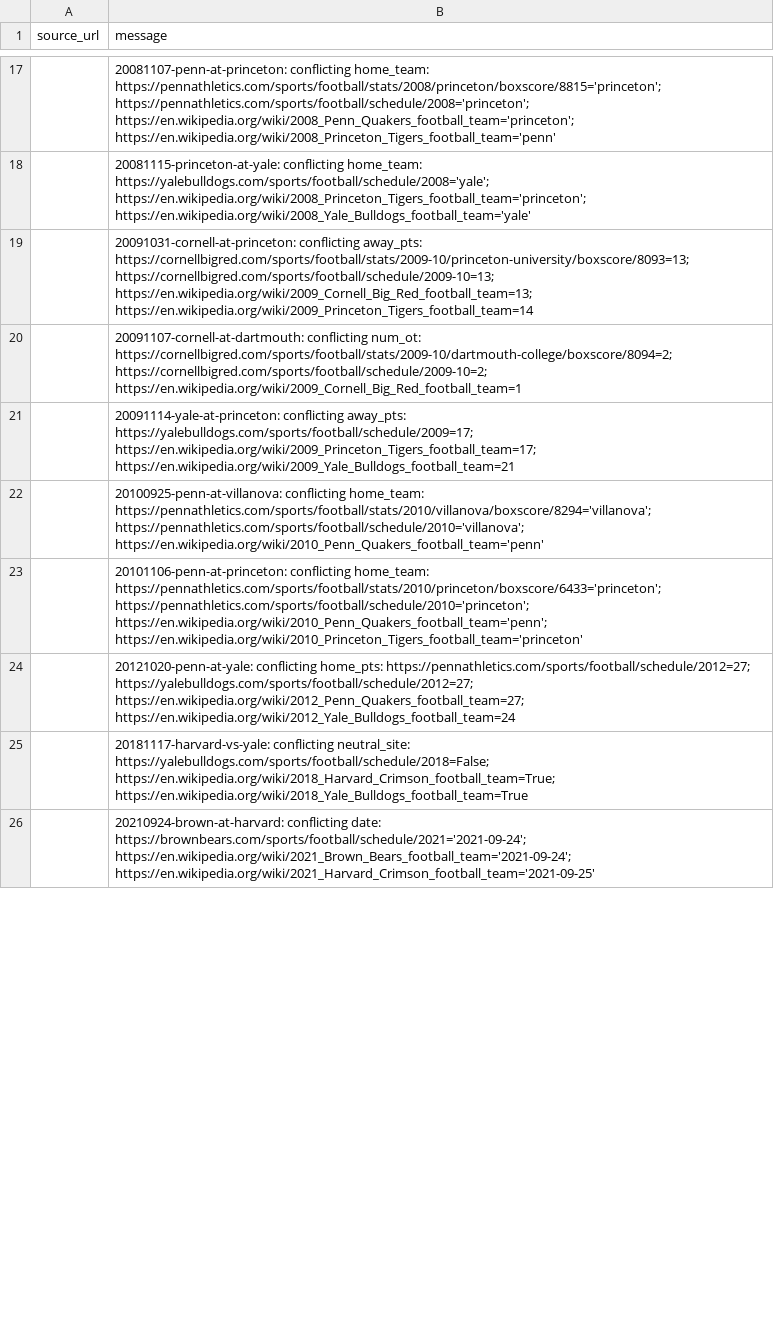
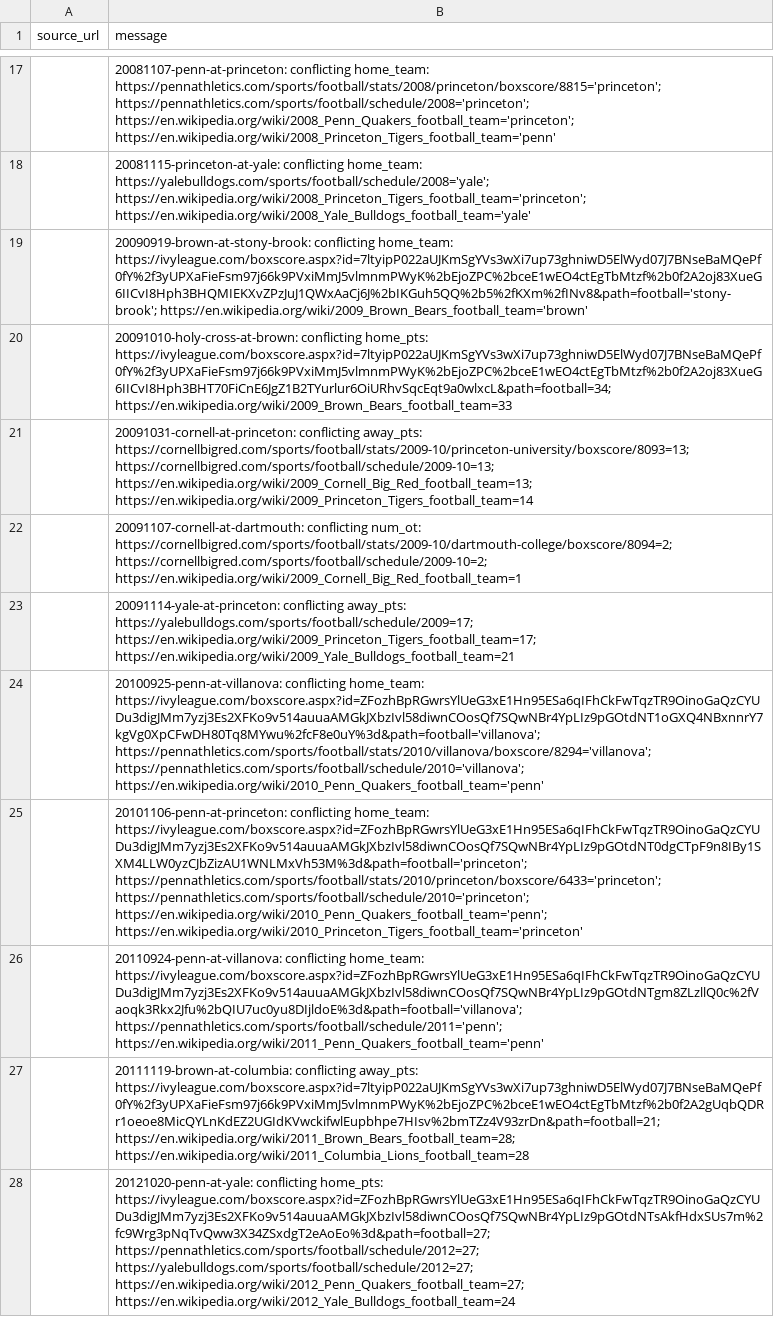
Before and after one commit to JaimeCastrellon/Web-Crawler, a CSV file: data/reports/build_warnings.csv, drawn as a sheet; only a part is shown, gaps mark what is left out; the diff covers the shown part only.

```diff
--- a/data/reports/build_warnings.csv
+++ b/data/reports/build_warnings.csv
@@ -18,2 +18,4 @@ source_url,message
 ,20081115-princeton-at-yale: conflicting home_team: https://yalebulldogs.com/sports/football/schedule/2008='yale'; https://en.wikipedia.org/wiki/2008_Princeton_Tigers_football_team='princeton'; https://en.wikipedia.org/wiki/2008_Yale_Bulldogs_football_team='yale'
+,20090919-brown-at-stony-brook: conflicting home_team: https://ivyleague.com/boxscore.aspx?id=7ltyipP022aUJKmSgYVs3wXi7up73ghniwD5ElWyd07J7BNseBaMQePf0fY%2f3yUPXaFieFsm97j66k9PVxiMmJ5vlmnmPWyK%2bEjoZPC%2bceE1wEO4ctEgTbMtzf%2b0f2A2oj83XueG6IICvI8Hph3BHQMIEKXvZPzJuJ1QWxAaCj6J%2bIKGuh5QQ%2b5%2fKXm%2fINv8&path=football='stony-brook'; https://en.wikipedia.org/wiki/2009_Brown_Bears_football_team='brown'
+,20091010-holy-cross-at-brown: conflicting home_pts: https://ivyleague.com/boxscore.aspx?id=7ltyipP022aUJKmSgYVs3wXi7up73ghniwD5ElWyd07J7BNseBaMQePf0fY%2f3yUPXaFieFsm97j66k9PVxiMmJ5vlmnmPWyK%2bEjoZPC%2bceE1wEO4ctEgTbMtzf%2b0f2A2oj83XueG6IICvI8Hph3BHT70FiCnE6JgZ1B2TYurlur6OiURhvSqcEqt9a0wlxcL&path=football=34; https://en.wikipedia.org/wiki/2009_Brown_Bears_football_team=33
 ,20091031-cornell-at-princeton: conflicting away_pts: https://cornellbigred.com/sports/football/stats/2009-10/princeton-university/boxscore/8093=13; https://cornellbigred.com/sports/football/schedule/2009-10=13; https://en.wikipedia.org/wiki/2009_Cornell_Big_Red_football_team=13; https://en.wikipedia.org/wiki/2009_Princeton_Tigers_football_team=14
@@ -21,6 +23,6 @@ source_url,message
 ,20091114-yale-at-princeton: conflicting away_pts: https://yalebulldogs.com/sports/football/schedule/2009=17; https://en.wikipedia.org/wiki/2009_Princeton_Tigers_football_team=17; https://en.wikipedia.org/wiki/2009_Yale_Bulldogs_football_team=21
-,20100925-penn-at-villanova: conflicting home_team: https://pennathletics.com/sports/football/stats/2010/villanova/boxscore/8294='villanova'; https://pennathletics.com/sports/football/schedule/2010='villanova'; https://en.wikipedia.org/wiki/2010_Penn_Quakers_football_team='penn'
-,20101106-penn-at-princeton: conflicting home_team: https://pennathletics.com/sports/football/stats/2010/princeton/boxscore/6433='princeton'; https://pennathletics.com/sports/football/schedule/2010='princeton'; https://en.wikipedia.org/wiki/2010_Penn_Quakers_football_team='penn'; https://en.wikipedia.org/wiki/2010_Princeton_Tigers_football_team='princeton'
-,20121020-penn-at-yale: conflicting home_pts: https://pennathletics.com/sports/football/schedule/2012=27; https://yalebulldogs.com/sports/football/schedule/2012=27; https://en.wikipedia.org/wiki/2012_Penn_Quakers_football_team=27; https://en.wikipedia.org/wiki/2012_Yale_Bulldogs_football_team=24
-,20181117-harvard-vs-yale: conflicting neutral_site: https://yalebulldogs.com/sports/football/schedule/2018=False; https://en.wikipedia.org/wiki/2018_Harvard_Crimson_football_team=True; https://en.wikipedia.org/wiki/2018_Yale_Bulldogs_football_team=True
-,20210924-brown-at-harvard: conflicting date: https://brownbears.com/sports/football/schedule/2021='2021-09-24'; https://en.wikipedia.org/wiki/2021_Brown_Bears_football_team='2021-09-24'; https://en.wikipedia.org/wiki/2021_Harvard_Crimson_football_team='2021-09-25'
+,20100925-penn-at-villanova: conflicting home_team: https://ivyleague.com/boxscore.aspx?id=ZFozhBpRGwrsYlUeG3xE1Hn95ESa6qIFhCkFwTqzTR9OinoGaQzCYUDu3digJMm7yzj3Es2XFKo9v514auuaAMGkJXbzIvl58diwnCOosQf7SQwNBr4YpLIz9pGOtdNT1oGXQ4NBxnnrY7kgVg0XpCFwDH80Tq8MYwu%2fcF8e0uY%3d&path=football='villanova'; https://pennathletics.com/sports/football/stats/2010/villanova/boxscore/8294='villanova'; https://pennathletics.com/sports/football/schedule/2010='villanova'; https://en.wikipedia.org/wiki/2010_Penn_Quakers_football_team='penn'
+,20101106-penn-at-princeton: conflicting home_team: https://ivyleague.com/boxscore.aspx?id=ZFozhBpRGwrsYlUeG3xE1Hn95ESa6qIFhCkFwTqzTR9OinoGaQzCYUDu3digJMm7yzj3Es2XFKo9v514auuaAMGkJXbzIvl58diwnCOosQf7SQwNBr4YpLIz9pGOtdNT0dgCTpF9n8IBy1SXM4LLW0yzCJbZizAU1WNLMxVh53M%3d&path=football='princeton'; https://pennathletics.com/sports/football/stats/2010/princeton/boxscore/6433='princeton'; https://pennathletics.com/sports/football/schedule/2010='princeton'; https://en.wikipedia.org/wiki/2010_Penn_Quakers_football_team='penn'; https://en.wikipedia.org/wiki/2010_Princeton_Tigers_football_team='princeton'
+,20110924-penn-at-villanova: conflicting home_team: https://ivyleague.com/boxscore.aspx?id=ZFozhBpRGwrsYlUeG3xE1Hn95ESa6qIFhCkFwTqzTR9OinoGaQzCYUDu3digJMm7yzj3Es2XFKo9v514auuaAMGkJXbzIvl58diwnCOosQf7SQwNBr4YpLIz9pGOtdNTgm8ZLzllQ0c%2fVaoqk3Rkx2Jfu%2bQIU7uc0yu8DIjldoE%3d&path=football='villanova'; https://pennathletics.com/sports/football/schedule/2011='penn'; https://en.wikipedia.org/wiki/2011_Penn_Quakers_football_team='penn'
+,20111119-brown-at-columbia: conflicting away_pts: https://ivyleague.com/boxscore.aspx?id=7ltyipP022aUJKmSgYVs3wXi7up73ghniwD5ElWyd07J7BNseBaMQePf0fY%2f3yUPXaFieFsm97j66k9PVxiMmJ5vlmnmPWyK%2bEjoZPC%2bceE1wEO4ctEgTbMtzf%2b0f2A2gUqbQDRr1oeoe8MicQYLnKdEZ2UGIdKVwckifwlEupbhpe7HIsv%2bmTZz4V93zrDn&path=football=21; https://en.wikipedia.org/wiki/2011_Brown_Bears_football_team=28; https://en.wikipedia.org/wiki/2011_Columbia_Lions_football_team=28
+,20121020-penn-at-yale: conflicting home_pts: https://ivyleague.com/boxscore.aspx?id=ZFozhBpRGwrsYlUeG3xE1Hn95ESa6qIFhCkFwTqzTR9OinoGaQzCYUDu3digJMm7yzj3Es2XFKo9v514auuaAMGkJXbzIvl58diwnCOosQf7SQwNBr4YpLIz9pGOtdNTsAkfHdxSUs7m%2fc9Wrg3pNqTvQww3X34ZSxdgT2eAoEo%3d&path=football=27; https://pennathletics.com/sports/football/schedule/2012=27; https://yalebulldogs.com/sports/football/schedule/2012=27; https://en.wikipedia.org/wiki/2012_Penn_Quakers_football_team=27; https://en.wikipedia.org/wiki/2012_Yale_Bulldogs_football_team=24
```
Also changed, not shown: 7 added rows and 1 edited cell elsewhere in this file, data/processed/current/team_game_stats.csv, data/reports/score_coverage.csv, 35 other files.
